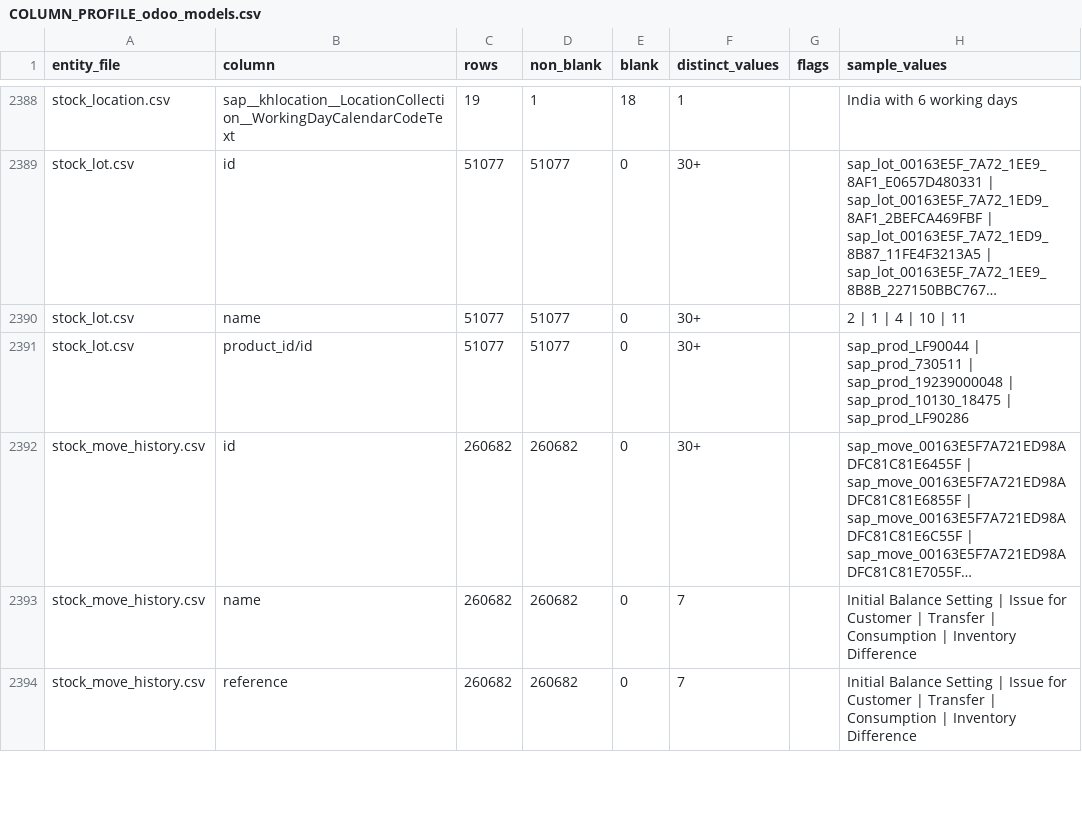
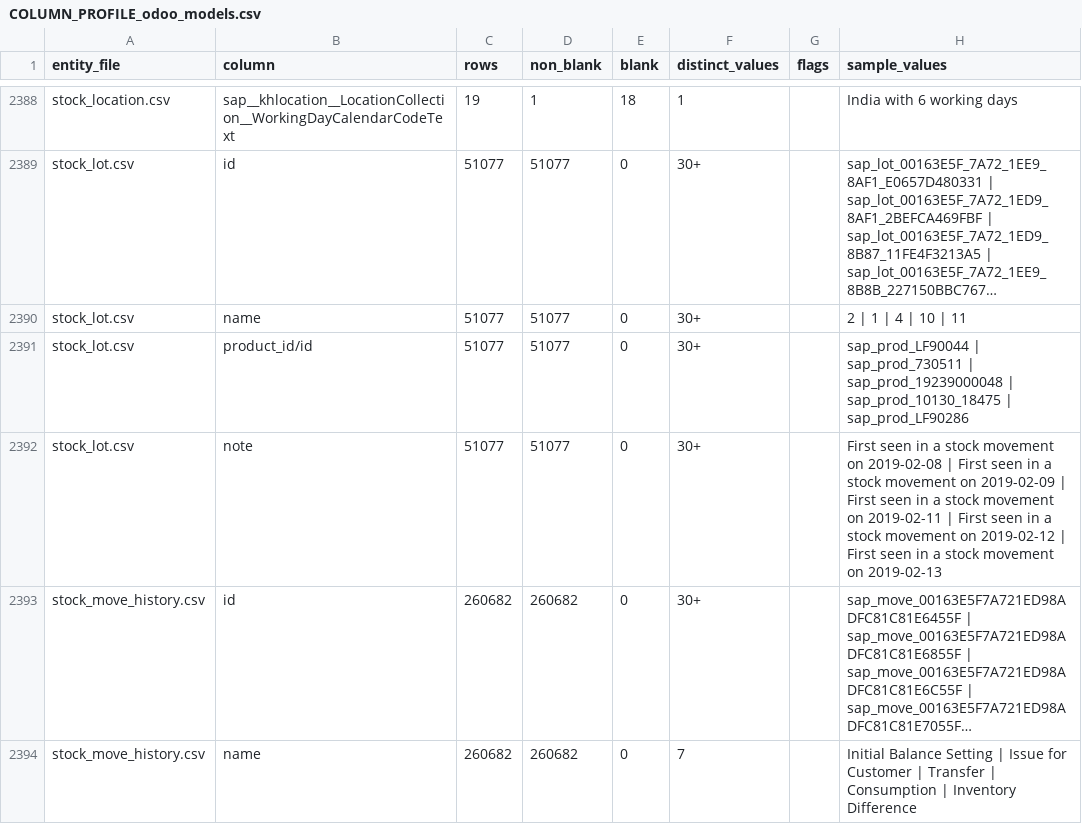
Before and after one commit to shone-navabrind/sap2odoo, a CSV file: diagnostics/COLUMN_PROFILE_odoo_models.csv, drawn as a sheet; only a part is shown, gaps mark what is left out; the shorter side is filled out with more unchanged rows; long unchanged cells end in …; the diff names each change by its address in the sheet, - before the commit and + after, or states it on an @@ line.

```diff
--- a/diagnostics/COLUMN_PROFILE_odoo_models.csv
+++ b/diagnostics/COLUMN_PROFILE_odoo_models.csv
+row 2392: stock_lot.csv | note | 51077 | 51077 | 0 | 30+ |  | First seen in a stock movement on 2019-02-08 | First seen in a stock movement on 2019-02-09 | First seen in a stock movement on 2019-02-11 | First seen in a stock movement on 2019-02-12 | First seen in a stock movement on 2019-02-13
```
Also changed, not shown: CONSOLIDATED_STATUS.csv, PROJECT_STATUS.csv, 4 other files.
